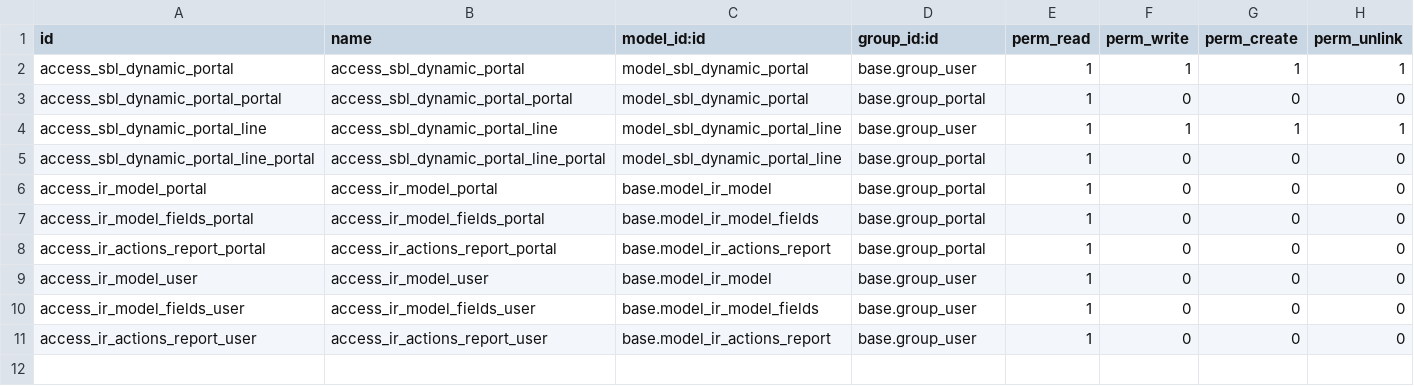
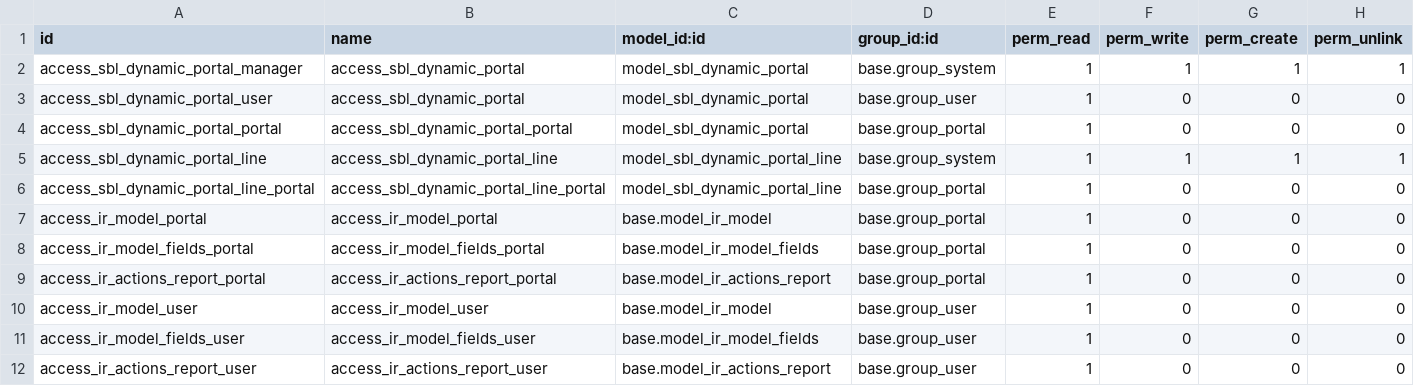
Before and after one commit to itbrasil-odoo/odoo-usability, a CSV file: sensible_dynamic_portal/security/ir.model.access.csv, drawn as a sheet.

Commit message:
feat(security): update access rights for dynamic portal

```diff
--- a/sensible_dynamic_portal/security/ir.model.access.csv
+++ b/sensible_dynamic_portal/security/ir.model.access.csv
@@ -1,5 +1,6 @@
 id,name,model_id:id,group_id:id,perm_read,perm_write,perm_create,perm_unlink
-access_sbl_dynamic_portal,access_sbl_dynamic_portal,model_sbl_dynamic_portal,base.group_user,1,1,1,1
+access_sbl_dynamic_portal_manager,access_sbl_dynamic_portal,model_sbl_dynamic_portal,base.group_system,1,1,1,1
+access_sbl_dynamic_portal_user,access_sbl_dynamic_portal,model_sbl_dynamic_portal,base.group_user,1,0,0,0
 access_sbl_dynamic_portal_portal,access_sbl_dynamic_portal_portal,model_sbl_dynamic_portal,base.group_portal,1,0,0,0
-access_sbl_dynamic_portal_line,access_sbl_dynamic_portal_line,model_sbl_dynamic_portal_line,base.group_user,1,1,1,1
+access_sbl_dynamic_portal_line,access_sbl_dynamic_portal_line,model_sbl_dynamic_portal_line,base.group_system,1,1,1,1
 access_sbl_dynamic_portal_line_portal,access_sbl_dynamic_portal_line_portal,model_sbl_dynamic_portal_line,base.group_portal,1,0,0,0
```
